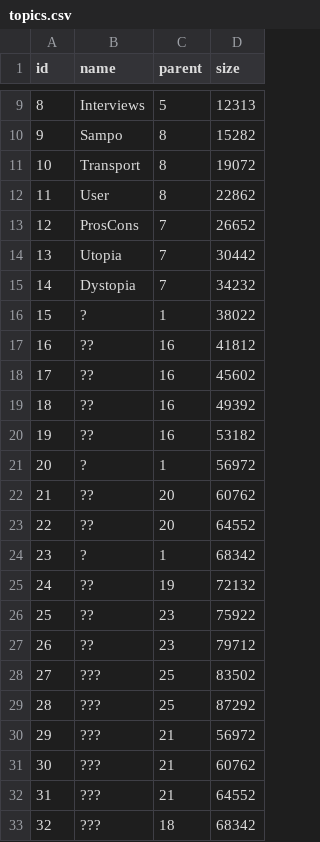
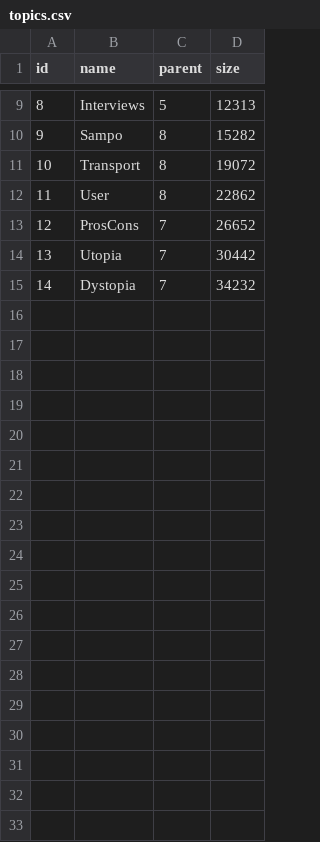
Before and after one commit to chrvt/VEGA_gh, a CSV file: projects/CC_topic_tree/data/topics.csv, drawn as a sheet; only a part is shown, gaps mark what is left out; the diff names each change by its address in the sheet, - before the commit and + after, or states it on an @@ line.

Commit message:
confusion

```diff
--- a/projects/CC_topic_tree/data/topics.csv
+++ b/projects/CC_topic_tree/data/topics.csv
-row 16: 15 | ? | 1 | 38022
-row 17: 16 | ?? | 16 | 41812
-row 18: 17 | ?? | 16 | 45602
-row 19: 18 | ?? | 16 | 49392
-row 20: 19 | ?? | 16 | 53182
-row 21: 20 | ? | 1 | 56972
-row 22: 21 | ?? | 20 | 60762
-row 23: 22 | ?? | 20 | 64552
-row 24: 23 | ? | 1 | 68342
-row 25: 24 | ?? | 19 | 72132
-row 26: 25 | ?? | 23 | 75922
-row 27: 26 | ?? | 23 | 79712
-row 28: 27 | ??? | 25 | 83502
-row 29: 28 | ??? | 25 | 87292
-row 30: 29 | ??? | 21 | 56972
-row 31: 30 | ??? | 21 | 60762
-row 32: 31 | ??? | 21 | 64552
-row 33: 32 | ??? | 18 | 68342
```
